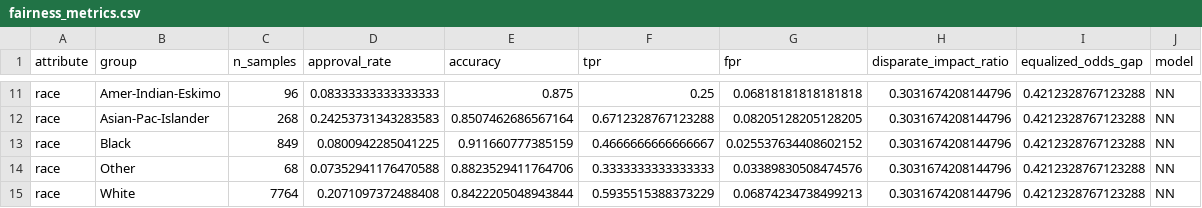
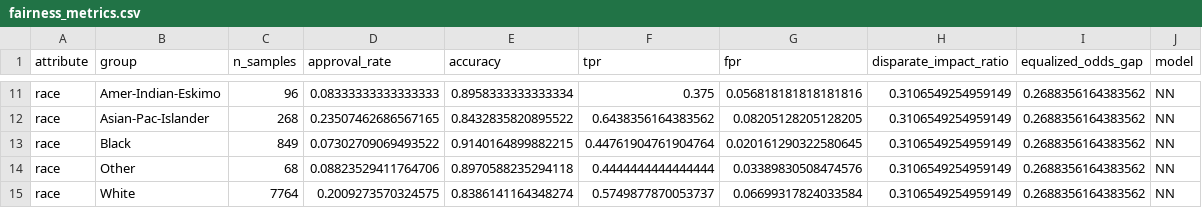
Before and after one commit to Aaresh1705/Auditing-and-Explaining-the-Income-Prediction-Models, a CSV file: assignment2/outputs/fairness_metrics.csv, drawn as a sheet; only a part is shown, gaps mark what is left out; the diff covers the shown part only; the diff names each change by its address in the sheet, - before the commit and + after, or states it on an @@ line.

```diff
--- a/assignment2/outputs/fairness_metrics.csv
+++ b/assignment2/outputs/fairness_metrics.csv
-E11 (accuracy): 0.875
+E11 (accuracy): 0.8958333333333334
-F11 (tpr): 0.25
+F11 (tpr): 0.375
-G11 (fpr): 0.06818181818181818
+G11 (fpr): 0.056818181818181816
-H11:H15 (disparate_impact_ratio): 0.3031674208144796
+H11:H15 (disparate_impact_ratio): 0.3106549254959149
-I11:I15 (equalized_odds_gap): 0.4212328767123288
+I11:I15 (equalized_odds_gap): 0.2688356164383562
-D12 (approval_rate): 0.24253731343283583
+D12 (approval_rate): 0.23507462686567165
-E12 (accuracy): 0.8507462686567164
+E12 (accuracy): 0.8432835820895522
-F12 (tpr): 0.6712328767123288
+F12 (tpr): 0.6438356164383562
-D13 (approval_rate): 0.0800942285041225
+D13 (approval_rate): 0.07302709069493522
-E13 (accuracy): 0.911660777385159
+E13 (accuracy): 0.9140164899882215
-F13 (tpr): 0.4666666666666667
+F13 (tpr): 0.44761904761904764
-G13 (fpr): 0.025537634408602152
+G13 (fpr): 0.020161290322580645
-D14 (approval_rate): 0.07352941176470588
+D14 (approval_rate): 0.08823529411764706
-E14 (accuracy): 0.8823529411764706
+E14 (accuracy): 0.8970588235294118
-F14 (tpr): 0.3333333333333333
+F14 (tpr): 0.4444444444444444
-D15 (approval_rate): 0.2071097372488408
+D15 (approval_rate): 0.2009273570324575
-E15 (accuracy): 0.8422205048943844
+E15 (accuracy): 0.8386141164348274
-F15 (tpr): 0.5935515388373229
+F15 (tpr): 0.5749877870053737
-G15 (fpr): 0.06874234738499213
+G15 (fpr): 0.06699317824033584
```
Also changed, not shown: 39 edited cells elsewhere in this file, assignment2/outputs/concept_probe_results.csv, assignment2/outputs/proxy_analysis.csv, 11 other files.
